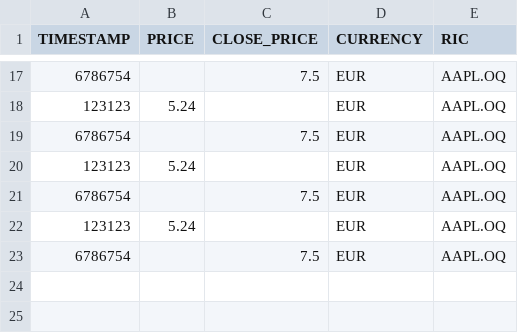
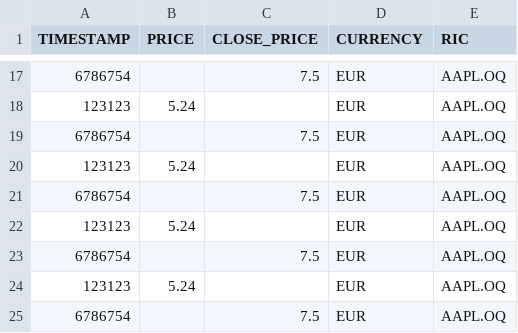
Before and after one commit to depanker/ticker-flow, a CSV file: AAPL.OQ.csv, drawn as a sheet; only a part is shown, gaps mark what is left out.

```diff
--- a/AAPL.OQ.csv
+++ b/AAPL.OQ.csv
@@ -23 +23,3 @@ TIMESTAMP,PRICE,CLOSE_PRICE,CURRENCY,RIC
 6786754,,7.5,EUR,AAPL.OQ
+123123,5.24,,EUR,AAPL.OQ
+6786754,,7.5,EUR,AAPL.OQ
```
Also changed, not shown: 3 other files.
